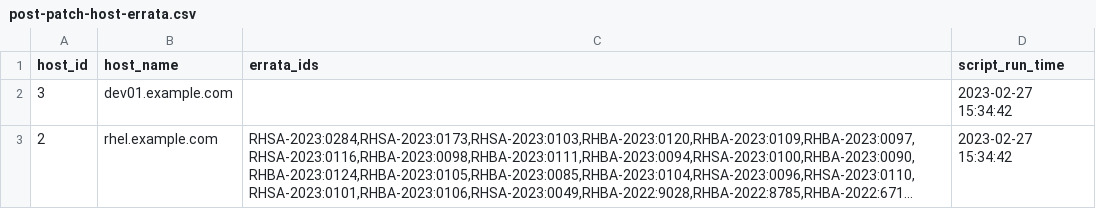
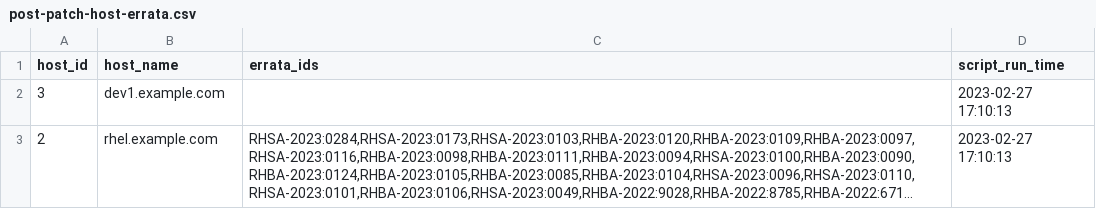
Before and after one commit to davidc-dev/ansible-satellite-package-report, a CSV file: example_outputs/post-patch-host-errata.csv, drawn as a sheet; long unchanged cells end in …; the diff names each change by its address in the sheet, - before the commit and + after, or states it on an @@ line.

```diff
--- a/example_outputs/post-patch-host-errata.csv
+++ b/example_outputs/post-patch-host-errata.csv
-B2 (host_name): dev01.example.com
+B2 (host_name): dev1.example.com
-D2:D3 (script_run_time): 2023-02-27 15:34:42
+D2:D3 (script_run_time): 2023-02-27 17:10:13
```
Also changed, not shown: example_outputs/6_final_package_report.csv, example_outputs/pre-patch-host-errata.csv, 1 other file.
